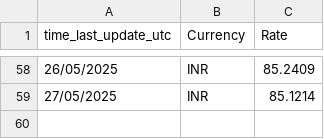
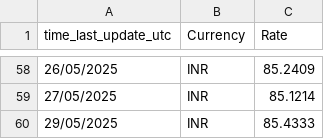
Before and after one commit to senthilkumarimuth/metrices, a CSV file: data/usd_to_inr_exchange_rate.csv, drawn as a sheet; only a part is shown, gaps mark what is left out; the diff names each change by its address in the sheet, - before the commit and + after, or states it on an @@ line.

```diff
--- a/data/usd_to_inr_exchange_rate.csv
+++ b/data/usd_to_inr_exchange_rate.csv
+row 60: 29/05/2025 | INR | 85.4333
```
Also changed, not shown: data/gold_price_data.csv, 4 other files.
